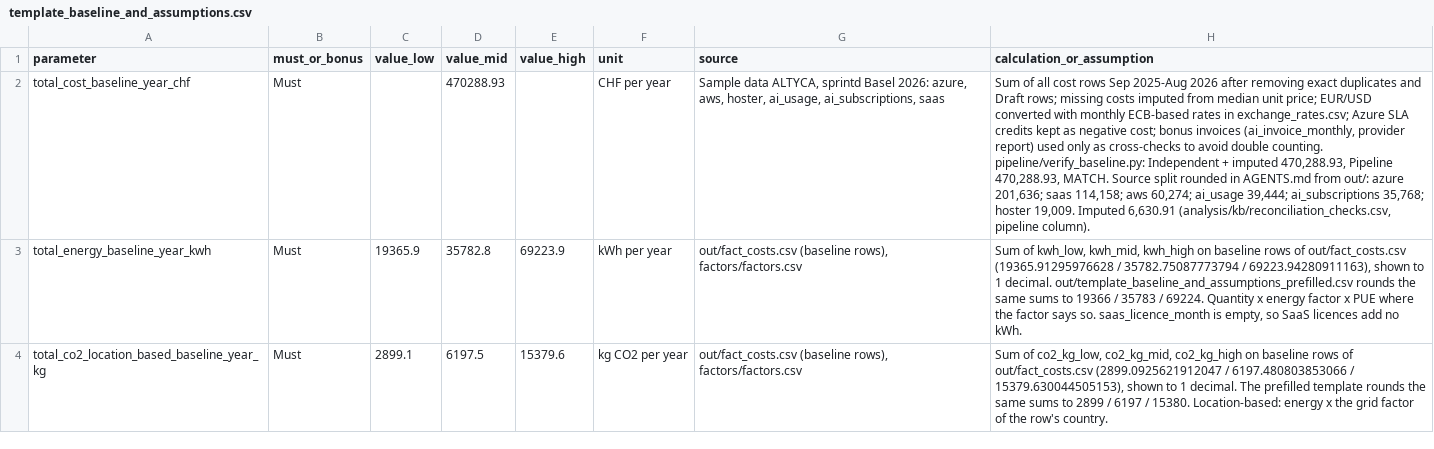
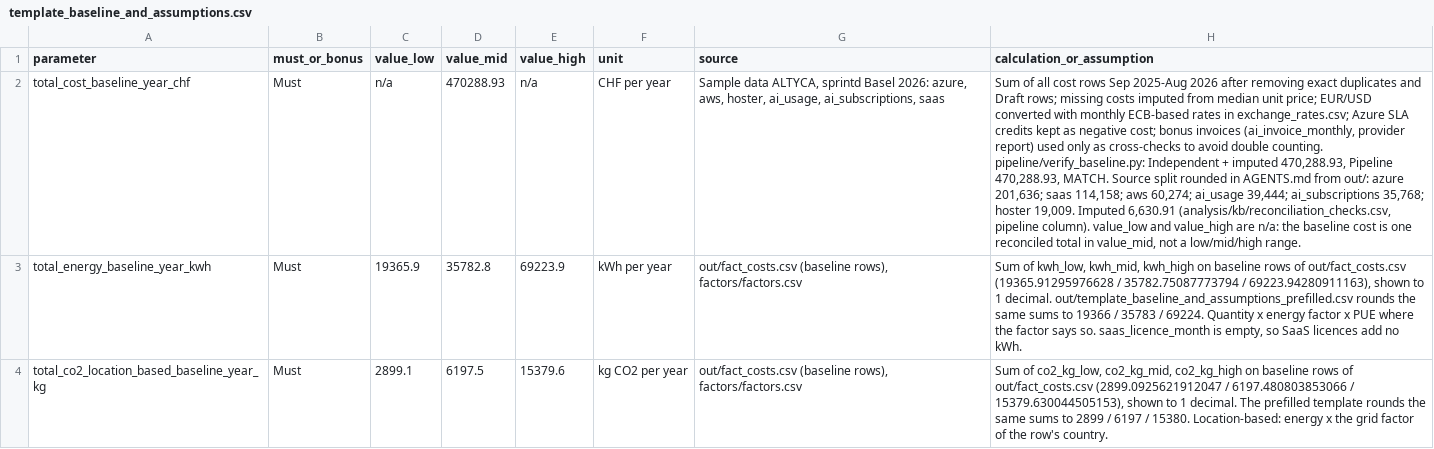
Before and after one commit to shedman68/agent-lca, a CSV file: submission/template_baseline_and_assumptions.csv, drawn as a sheet; only a part is shown; the diff covers the shown part only; the diff names each change by its address in the sheet, - before the commit and + after, or states it on an @@ line.

Commit message:
G7: regenerate the submission tables from the current package
The measures template now follows measures/measures.csv (M1–M8 and C1), with market-based CO2 left blank. Empty baseline cells are filled from out/ and factors/factors.csv, or marked n/a where no figure exists. submission/README.md lists the 15:00 upload and the check lines.

Co-authored-by: shedman68 <shedman68@users.noreply.github.com>

```diff
--- a/submission/template_baseline_and_assumptions.csv
+++ b/submission/template_baseline_and_assumptions.csv
-C2 (value_low): (empty)
+C2 (value_low): n/a
-E2 (value_high): (empty)
+E2 (value_high): n/a
-H2 (calculation_or_assumption): …pipeline column).
+H2 (calculation_or_assumption): …pipeline column). value_low and value_high are n/a: the baseline cost is one reconciled total in value_mid, not a low/mid/high range.
```
Also changed, not shown: 14 edited cells elsewhere in this file, submission/template_measures_package.csv, 8 other files.
